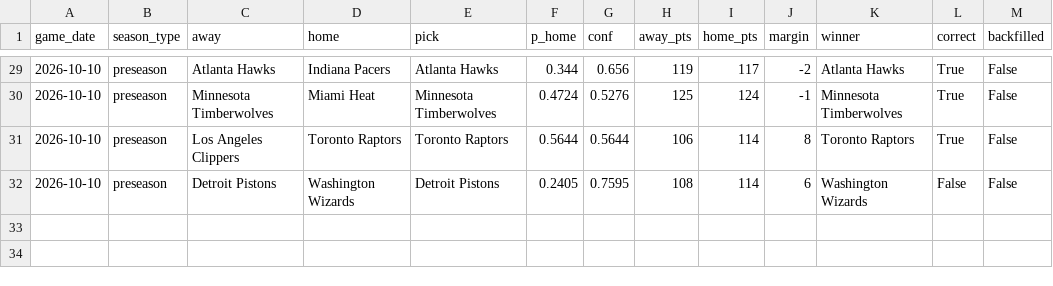
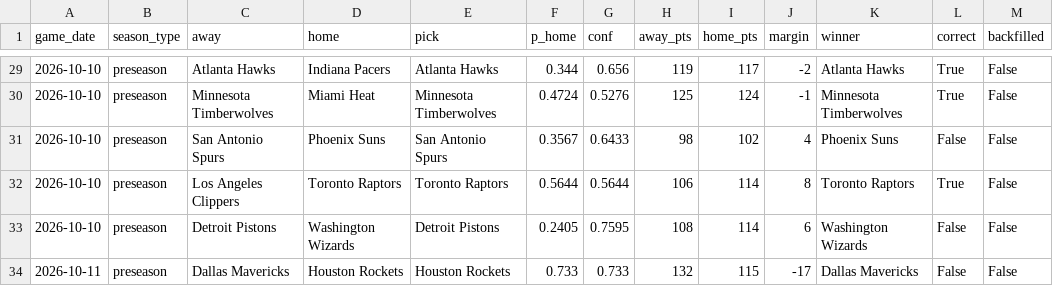
Before and after one commit to rsuriprojects/nba-predictions, a CSV file: results.csv, drawn as a sheet; only a part is shown, gaps mark what is left out; the diff names each change by its address in the sheet, - before the commit and + after, or states it on an @@ line.

```diff
--- a/results.csv
+++ b/results.csv
+row 31: 2026-10-10 | preseason | San Antonio Spurs | Phoenix Suns | San Antonio Spurs | 0.3567 | 0.6433 | 98 | 102 | 4 | Phoenix Suns | False | False
+row 34: 2026-10-11 | preseason | Dallas Mavericks | Houston Rockets | Houston Rockets | 0.733 | 0.733 | 132 | 115 | -17 | Dallas Mavericks | False | False
```
Also changed, not shown: 2 other files.
